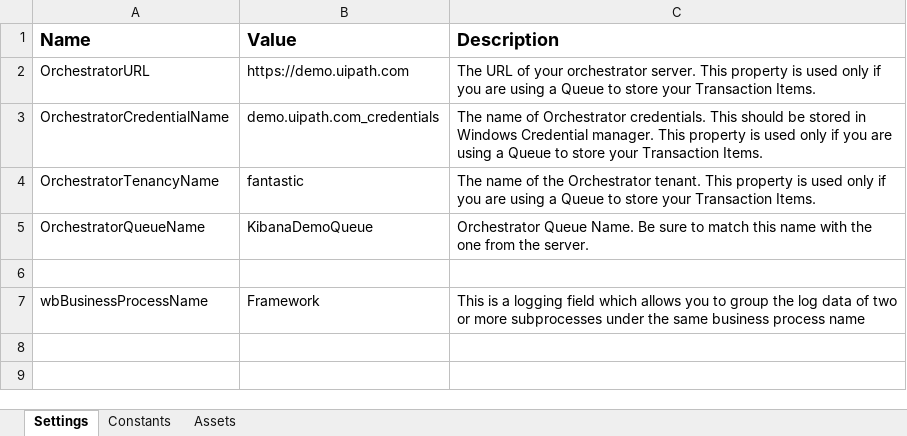
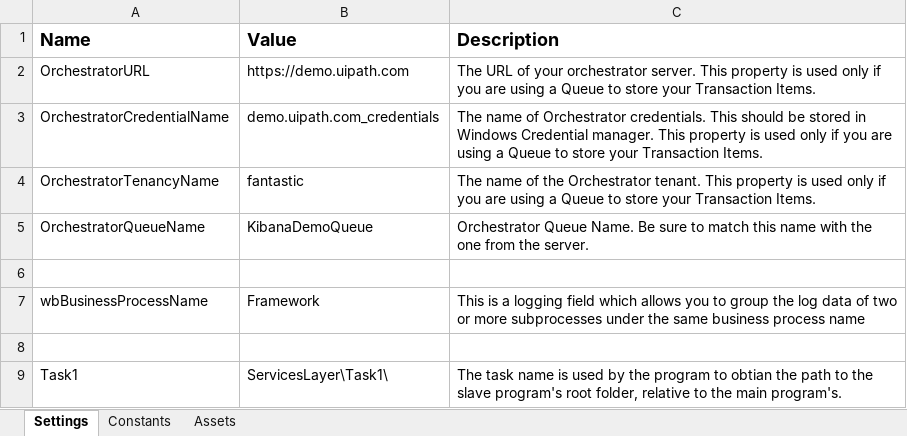
Before and after one commit to mihhdu/Enhanced-REFramework, an Excel workbook: Data/Config.xlsx, sheet Settings, drawn as a sheet; values as stored, in another font and other column widths than the file's, no borders; charts and pictures not drawn; the diff names each change by its address in the sheet, - before the commit and + after, or states it on an @@ line.

Commit message:
Added Services layer

```diff
--- a/Data/Config.xlsx (sheet Settings)
+++ b/Data/Config.xlsx (sheet Settings)
+row 8: (empty)
+row 9: Task1 | ServicesLayer\Task1\ | The task name is used by the program to obtian the path to the slave program's root folder, relative to the main program's.
```
Also changed, not shown: 21 other files.
